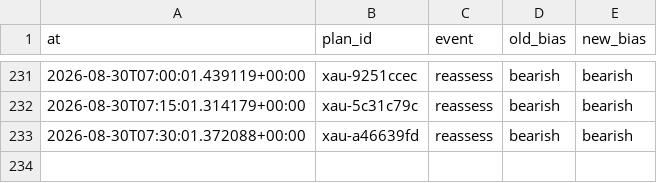
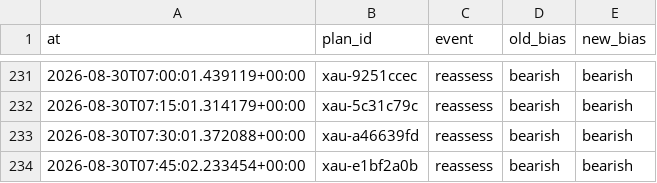
Before and after one commit to seyedmahdiesmailian/hermes-trading, a CSV file: data/xau_plan/reassessment_log.csv, drawn as a sheet; only a part is shown, gaps mark what is left out.

```diff
--- a/data/xau_plan/reassessment_log.csv
+++ b/data/xau_plan/reassessment_log.csv
@@ -233 +233,2 @@ at,plan_id,event,old_bias,new_bias
 2026-08-30T07:30:01.372088+00:00,xau-a46639fd,reassess,bearish,bearish
+2026-08-30T07:45:02.233454+00:00,xau-e1bf2a0b,reassess,bearish,bearish
```
Also changed, not shown: 23 other files.
